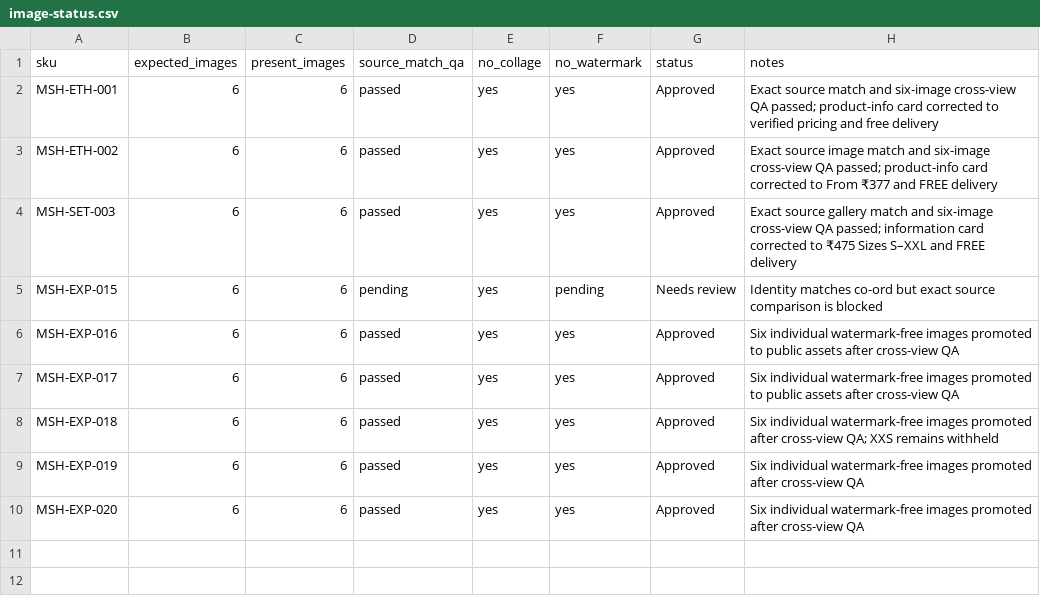
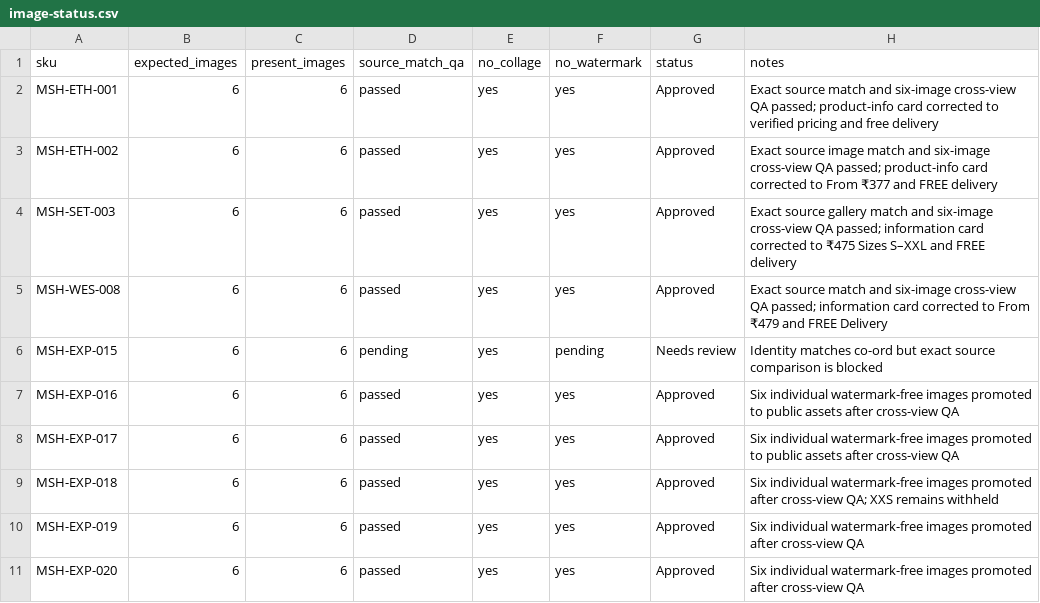
Before and after one commit to Fazilfazi991/dealstore, a CSV file: data/image-status.csv, drawn as a sheet; the diff names each change by its address in the sheet, - before the commit and + after, or states it on an @@ line.

```diff
--- a/data/image-status.csv
+++ b/data/image-status.csv
+row 5: MSH-WES-008 | 6 | 6 | passed | yes | yes | Approved | Exact source match and six-image cross-view QA passed; information card corrected to From ₹479 and FREE Delivery
```
Also changed, not shown: data/meesho-sources.csv, data/price-history.csv, 9 other files.
